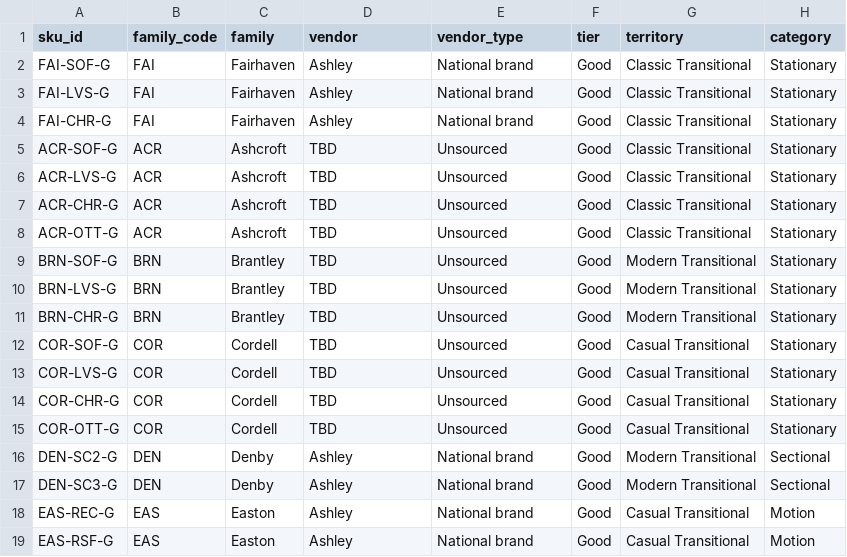
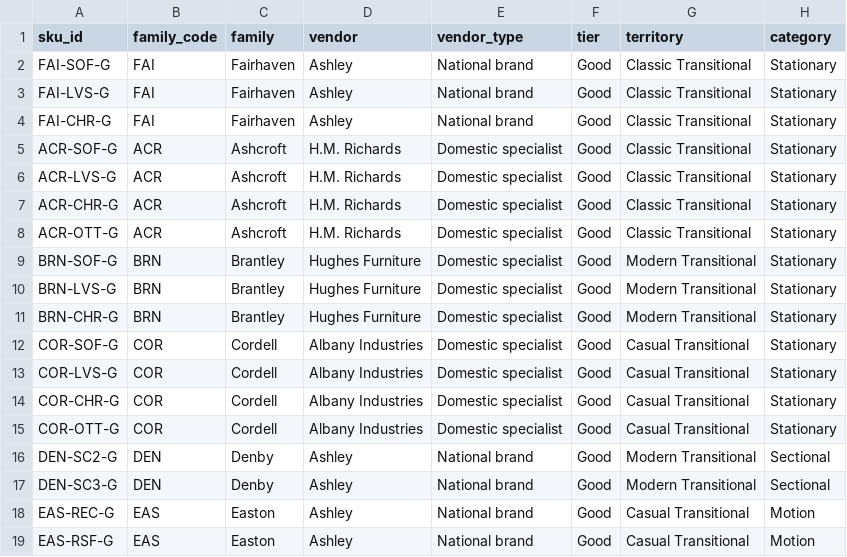
Before and after one commit to jfarmer222/SLFeed, a CSV file: data/sku_master.csv, drawn as a sheet; only a part is shown; the diff covers the shown part only; the diff names each change by its address in the sheet, - before the commit and + after, or states it on an @@ line.

```diff
--- a/data/sku_master.csv
+++ b/data/sku_master.csv
-D5:D8 (vendor): TBD
+D5:D8 (vendor): H.M. Richards
-E5:E15 (vendor_type): Unsourced
+E5:E15 (vendor_type): Domestic specialist
-D9:D11 (vendor): TBD
+D9:D11 (vendor): Hughes Furniture
-D12:D15 (vendor): TBD
+D12:D15 (vendor): Albany Industries
```
Also changed, not shown: 87 edited cells elsewhere in this file, data/frame_families.csv, data/tradeup_lanes.csv, 7 other files.
